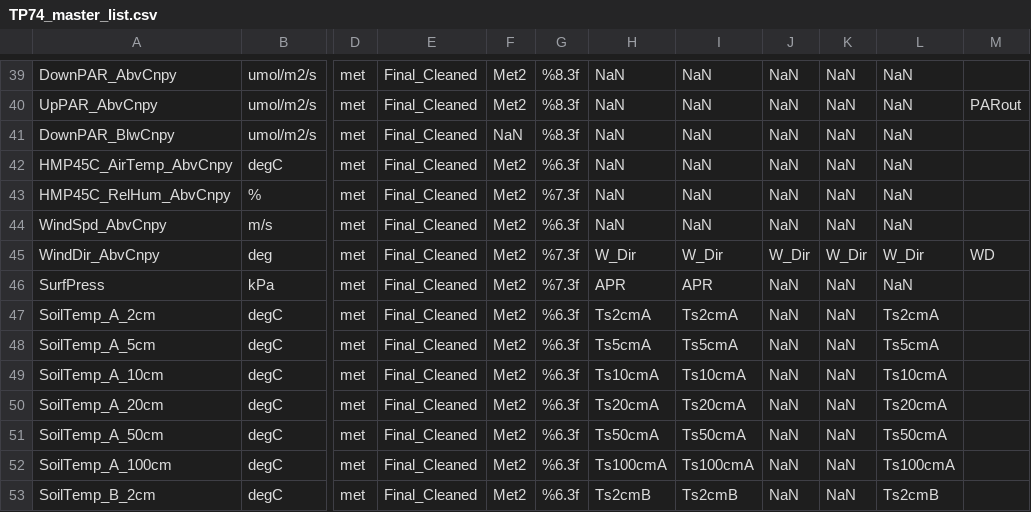
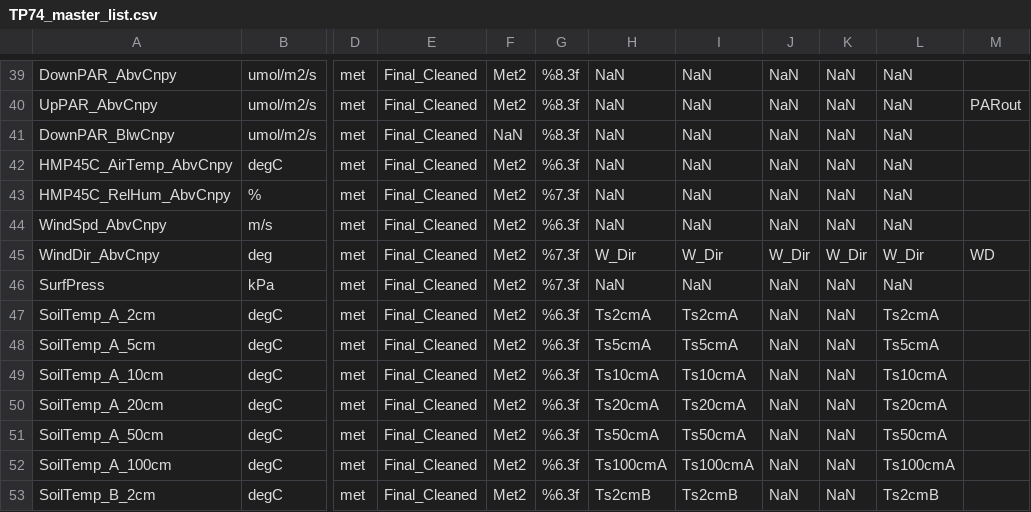
Before and after one commit to macclimate/BACON, a CSV file: Config/Master_Files/TP74_master_list.csv, drawn as a sheet; only a part is shown, gaps mark what is left out; the diff names each change by its address in the sheet, - before the commit and + after, or states it on an @@ line.

```diff
--- a/Config/Master_Files/TP74_master_list.csv
+++ b/Config/Master_Files/TP74_master_list.csv
-H46: APR
+H46: NaN
-I46: APR
+I46: NaN
```
Also changed, not shown: Config/Flux/Gapfilling/Defaults/LE_H_Gapfilling_Defaults.csv, Config/Flux/Gapfilling/Defaults/NEE_Gapfilling_Defaults.csv, 14 other files.
